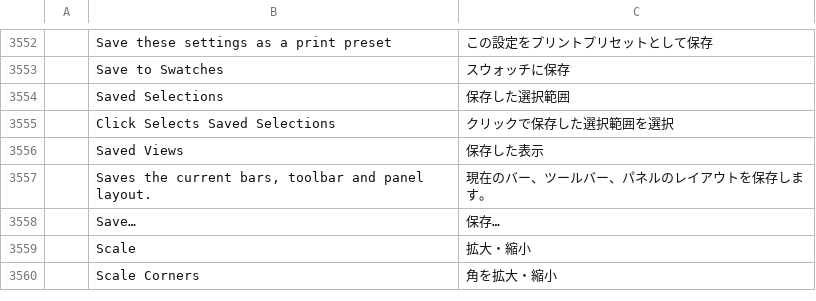
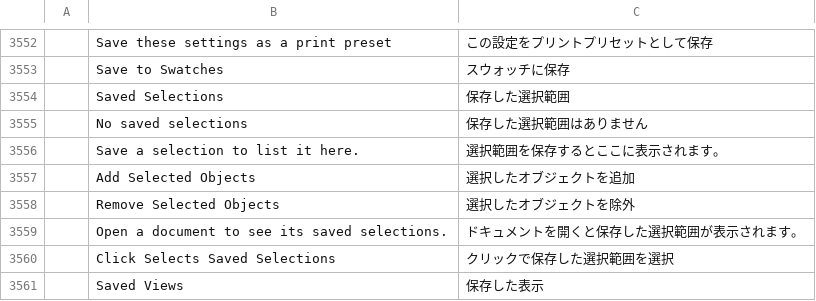
Before and after one commit to danngreen/vectorcraft, a TSV file: crates/ui-egui/src/i18n/ja.tsv, drawn as a sheet; only a part is shown, gaps mark what is left out; the shorter side is filled out with more unchanged rows; the diff names each change by its address in the sheet, - before the commit and + after, or states it on an @@ line.

```diff
--- a/crates/ui-egui/src/i18n/ja.tsv
+++ b/crates/ui-egui/src/i18n/ja.tsv
+row 3555:  | No saved selections | 保存した選択範囲はありません
+row 3556:  | Save a selection to list it here. | 選択範囲を保存するとここに表示されます。
+row 3557:  | Add Selected Objects | 選択したオブジェクトを追加
+row 3558:  | Remove Selected Objects | 選択したオブジェクトを除外
+row 3559:  | Open a document to see its saved selections. | ドキュメントを開くと保存した選択範囲が表示されます。
```
Also changed, not shown: crates/ui-egui/src/i18n/bg.tsv, crates/ui-egui/src/i18n/el.tsv, 24 other files.
